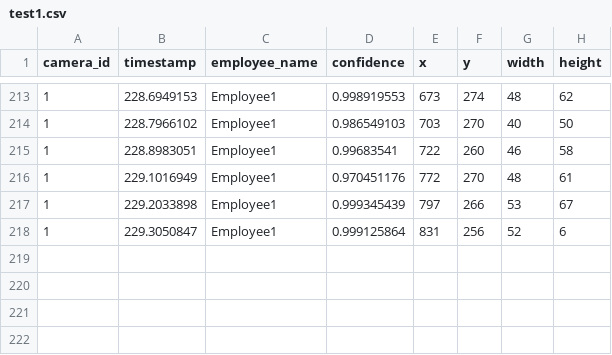
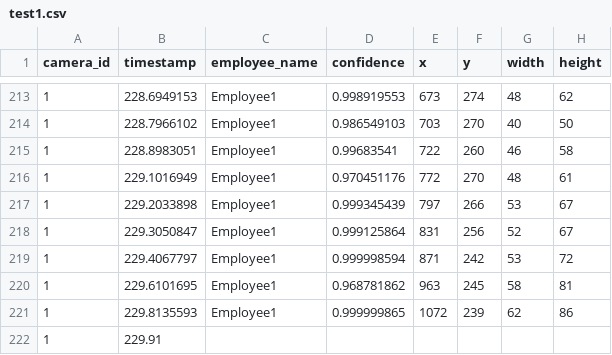
Before and after one commit to cinderellab/Vision-Based-Attendance-Tracker, a CSV file: Attendance_Logic_Module/test1.csv, drawn as a sheet; only a part is shown, gaps mark what is left out.

```diff
--- a/Attendance_Logic_Module/test1.csv
+++ b/Attendance_Logic_Module/test1.csv
@@ -217,2 +217,6 @@ camera_id,timestamp,employee_name,confidence,x,y,width,height
 1,229.2033898,Employee1,0.999345439,797,266,53,67
-1,229.3050847,Employee1,0.999125864,831,256,52,6
+1,229.3050847,Employee1,0.999125864,831,256,52,67
+1,229.4067797,Employee1,0.999998594,871,242,53,72
+1,229.6101695,Employee1,0.968781862,963,245,58,81
+1,229.8135593,Employee1,0.999999865,1072,239,62,86
+1,229.91
```
